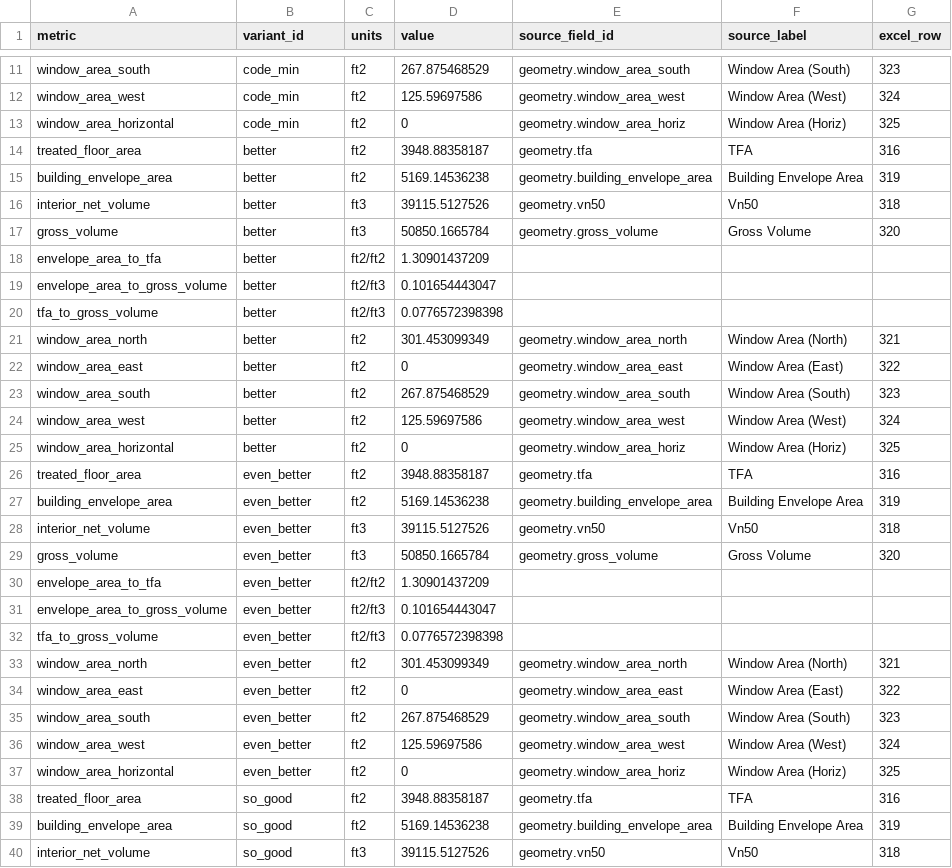
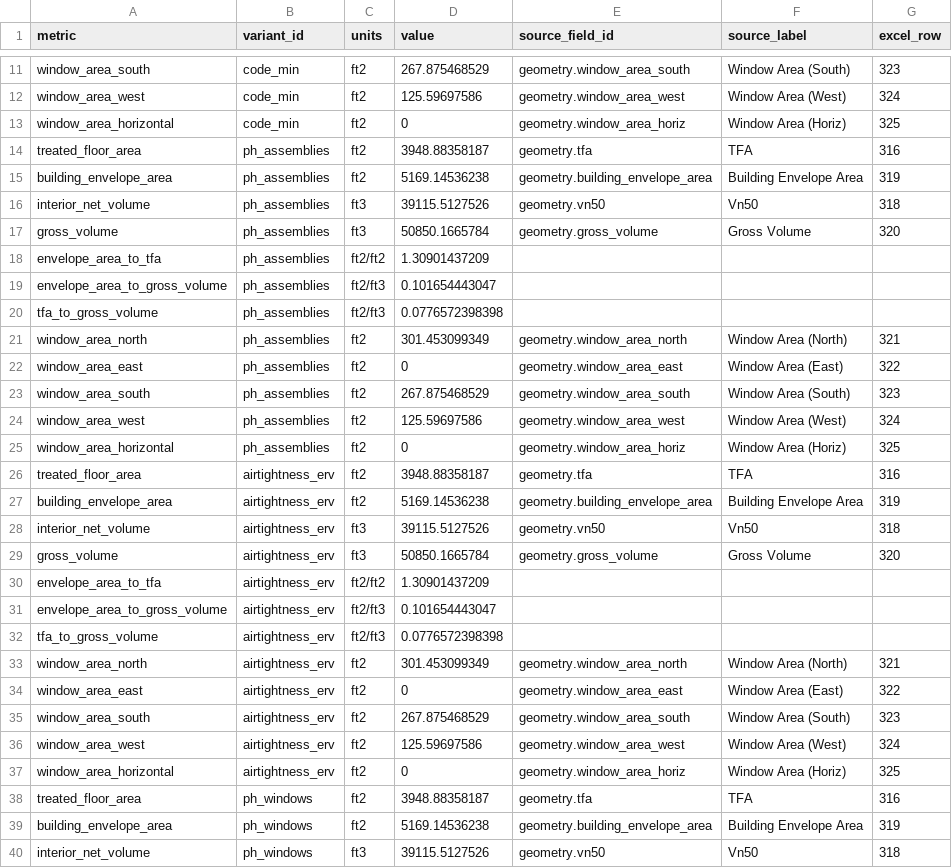
Before and after one commit to bldgtyp-projects/bt-proj-2620-lincoln, a CSV file: data/building-metrics.csv, drawn as a sheet; only a part is shown, gaps mark what is left out; the diff covers the shown part only.

```diff
--- a/data/building-metrics.csv
+++ b/data/building-metrics.csv
@@ -13,28 +13,28 @@ window_area_west,code_min,ft2,125.59697586,geometry.window_area_west,Window Area
 window_area_horizontal,code_min,ft2,0,geometry.window_area_horiz,Window Area (Horiz),325
-treated_floor_area,better,ft2,3948.88358187,geometry.tfa,TFA,316
-building_envelope_area,better,ft2,5169.14536238,geometry.building_envelope_area,Building Envelope Area,319
-interior_net_volume,better,ft3,39115.5127526,geometry.vn50,Vn50,318
-gross_volume,better,ft3,50850.1665784,geometry.gross_volume,Gross Volume,320
-envelope_area_to_tfa,better,ft2/ft2,1.30901437209,,,
-envelope_area_to_gross_volume,better,ft2/ft3,0.101654443047,,,
-tfa_to_gross_volume,better,ft2/ft3,0.0776572398398,,,
-window_area_north,better,ft2,301.453099349,geometry.window_area_north,Window Area (North),321
-window_area_east,better,ft2,0,geometry.window_area_east,Window Area (East),322
-window_area_south,better,ft2,267.875468529,geometry.window_area_south,Window Area (South),323
-window_area_west,better,ft2,125.59697586,geometry.window_area_west,Window Area (West),324
-window_area_horizontal,better,ft2,0,geometry.window_area_horiz,Window Area (Horiz),325
-treated_floor_area,even_better,ft2,3948.88358187,geometry.tfa,TFA,316
-building_envelope_area,even_better,ft2,5169.14536238,geometry.building_envelope_area,Building Envelope Area,319
-interior_net_volume,even_better,ft3,39115.5127526,geometry.vn50,Vn50,318
-gross_volume,even_better,ft3,50850.1665784,geometry.gross_volume,Gross Volume,320
-envelope_area_to_tfa,even_better,ft2/ft2,1.30901437209,,,
-envelope_area_to_gross_volume,even_better,ft2/ft3,0.101654443047,,,
-tfa_to_gross_volume,even_better,ft2/ft3,0.0776572398398,,,
-window_area_north,even_better,ft2,301.453099349,geometry.window_area_north,Window Area (North),321
-window_area_east,even_better,ft2,0,geometry.window_area_east,Window Area (East),322
-window_area_south,even_better,ft2,267.875468529,geometry.window_area_south,Window Area (South),323
-window_area_west,even_better,ft2,125.59697586,geometry.window_area_west,Window Area (West),324
-window_area_horizontal,even_better,ft2,0,geometry.window_area_horiz,Window Area (Horiz),325
-treated_floor_area,so_good,ft2,3948.88358187,geometry.tfa,TFA,316
-building_envelope_area,so_good,ft2,5169.14536238,geometry.building_envelope_area,Building Envelope Area,319
-interior_net_volume,so_good,ft3,39115.5127526,geometry.vn50,Vn50,318
+treated_floor_area,ph_assemblies,ft2,3948.88358187,geometry.tfa,TFA,316
+building_envelope_area,ph_assemblies,ft2,5169.14536238,geometry.building_envelope_area,Building Envelope Area,319
+interior_net_volume,ph_assemblies,ft3,39115.5127526,geometry.vn50,Vn50,318
+gross_volume,ph_assemblies,ft3,50850.1665784,geometry.gross_volume,Gross Volume,320
+envelope_area_to_tfa,ph_assemblies,ft2/ft2,1.30901437209,,,
+envelope_area_to_gross_volume,ph_assemblies,ft2/ft3,0.101654443047,,,
+tfa_to_gross_volume,ph_assemblies,ft2/ft3,0.0776572398398,,,
+window_area_north,ph_assemblies,ft2,301.453099349,geometry.window_area_north,Window Area (North),321
+window_area_east,ph_assemblies,ft2,0,geometry.window_area_east,Window Area (East),322
+window_area_south,ph_assemblies,ft2,267.875468529,geometry.window_area_south,Window Area (South),323
+window_area_west,ph_assemblies,ft2,125.59697586,geometry.window_area_west,Window Area (West),324
+window_area_horizontal,ph_assemblies,ft2,0,geometry.window_area_horiz,Window Area (Horiz),325
+treated_floor_area,airtightness_erv,ft2,3948.88358187,geometry.tfa,TFA,316
+building_envelope_area,airtightness_erv,ft2,5169.14536238,geometry.building_envelope_area,Building Envelope Area,319
+interior_net_volume,airtightness_erv,ft3,39115.5127526,geometry.vn50,Vn50,318
+gross_volume,airtightness_erv,ft3,50850.1665784,geometry.gross_volume,Gross Volume,320
+envelope_area_to_tfa,airtightness_erv,ft2/ft2,1.30901437209,,,
+envelope_area_to_gross_volume,airtightness_erv,ft2/ft3,0.101654443047,,,
+tfa_to_gross_volume,airtightness_erv,ft2/ft3,0.0776572398398,,,
+window_area_north,airtightness_erv,ft2,301.453099349,geometry.window_area_north,Window Area (North),321
+window_area_east,airtightness_erv,ft2,0,geometry.window_area_east,Window Area (East),322
+window_area_south,airtightness_erv,ft2,267.875468529,geometry.window_area_south,Window Area (South),323
+window_area_west,airtightness_erv,ft2,125.59697586,geometry.window_area_west,Window Area (West),324
+window_area_horizontal,airtightness_erv,ft2,0,geometry.window_area_horiz,Window Area (Horiz),325
+treated_floor_area,ph_windows,ft2,3948.88358187,geometry.tfa,TFA,316
+building_envelope_area,ph_windows,ft2,5169.14536238,geometry.building_envelope_area,Building Envelope Area,319
+interior_net_volume,ph_windows,ft3,39115.5127526,geometry.vn50,Vn50,318
```
Also changed, not shown: 12 removed rows and 9 edited cells elsewhere in this file, data/certification.csv, data/demand-detail.csv, 16 other files.
